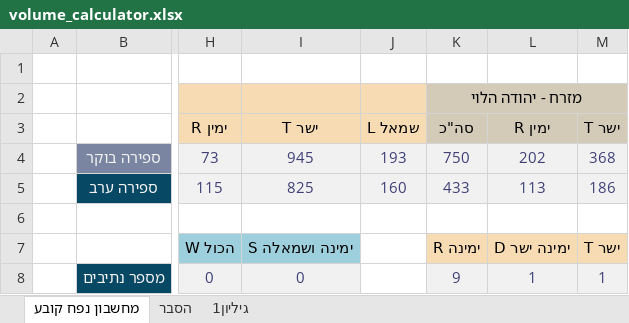
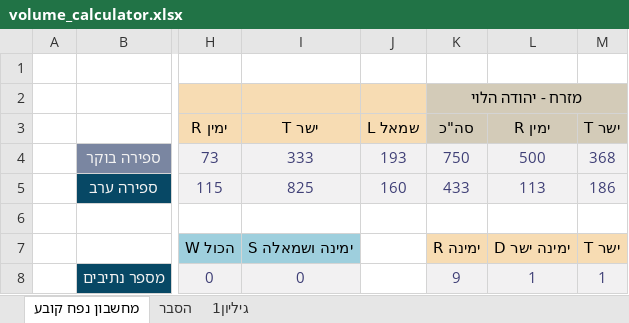
Before and after one commit to dartaryan/JUNC, an Excel workbook: volume_calculator.xlsx, sheet מחשבון נפח קובע, drawn as a sheet; only a part is shown, gaps mark what is left out; values as stored, in another font and other column widths than the file's, no borders; conditional formats not drawn; the diff names each change by its address in the sheet, - before the commit and + after, or states it on an @@ line.

```diff
--- a/volume_calculator.xlsx (sheet מחשבון נפח קובע)
+++ b/volume_calculator.xlsx (sheet מחשבון נפח קובע)
-I4: 945
+I4: 333
-L4: 202
+L4: 500
```
Also changed, not shown: hidden cells, OUTPUT.xlsx, Utilities/TO DO.xlsx, 6 other files.
